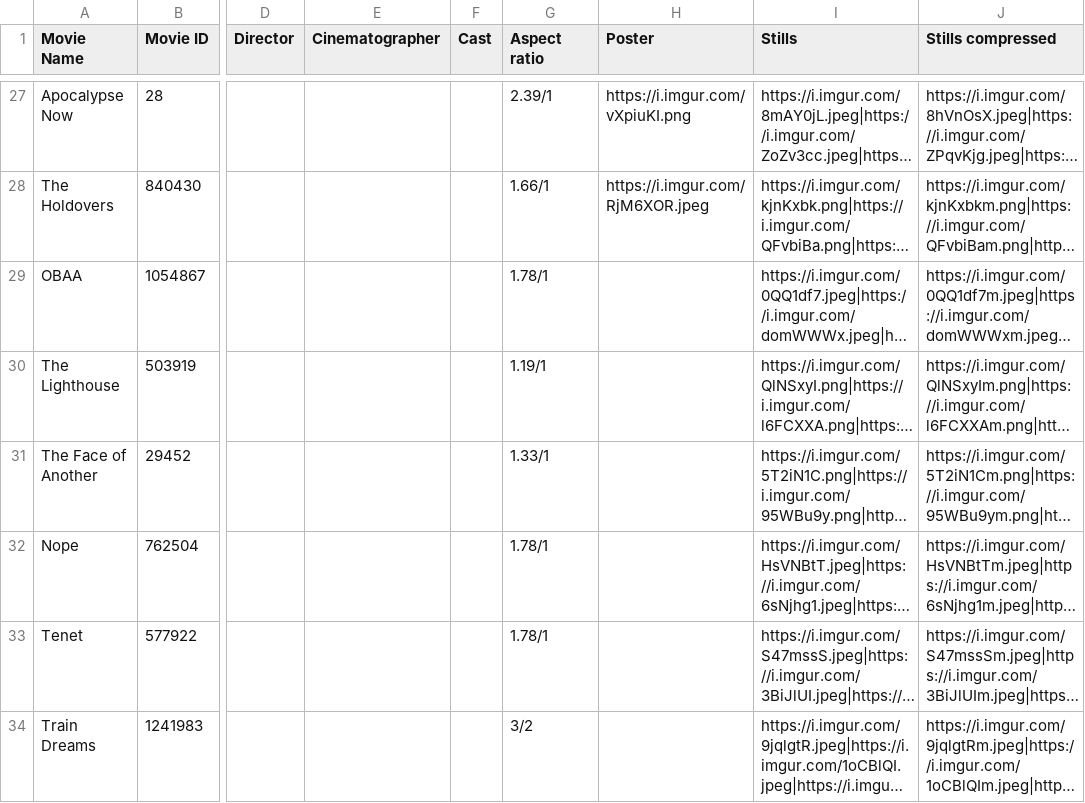
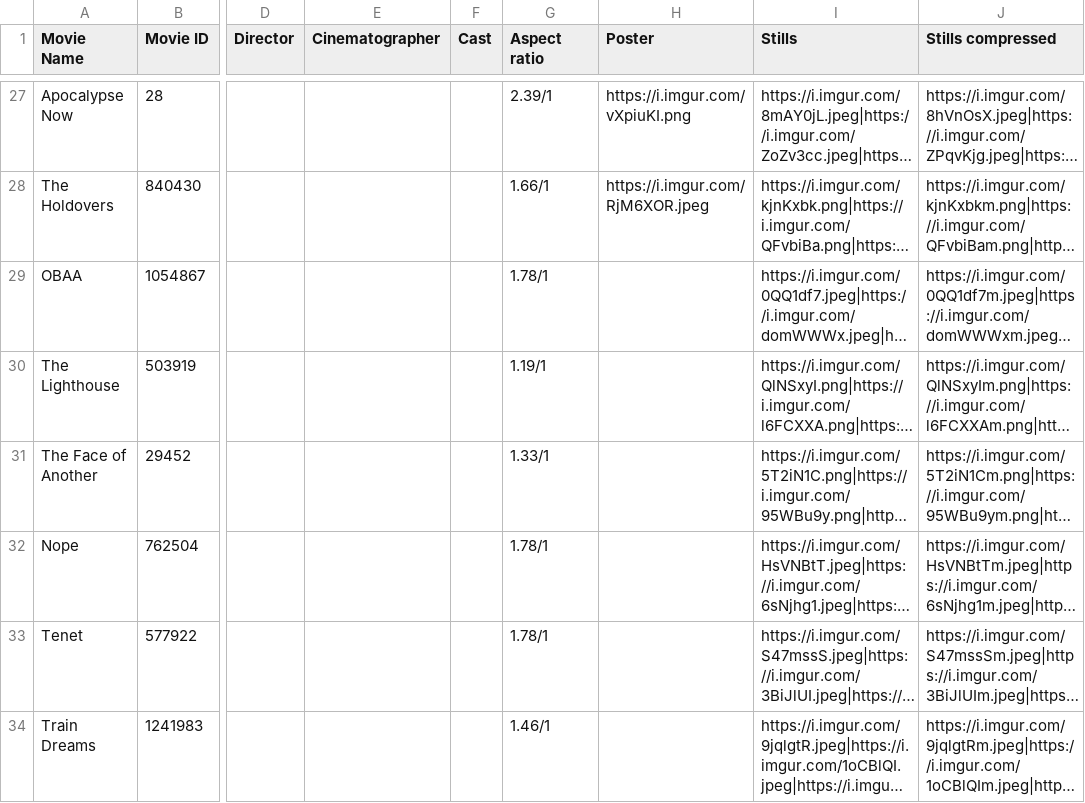
Before and after one commit to yuri-d11/Scene-Still, a CSV file: Scene still DB - Sheet1.csv, drawn as a sheet; only a part is shown, gaps mark what is left out; long unchanged cells end in …; the diff names each change by its address in the sheet, - before the commit and + after, or states it on an @@ line.

Commit message:
fixed train dreams aspect ratio

```diff
--- a/Scene still DB - Sheet1.csv
+++ b/Scene still DB - Sheet1.csv
-G34 (Aspect ratio): 3/2
+G34 (Aspect ratio): 1.46/1
```
